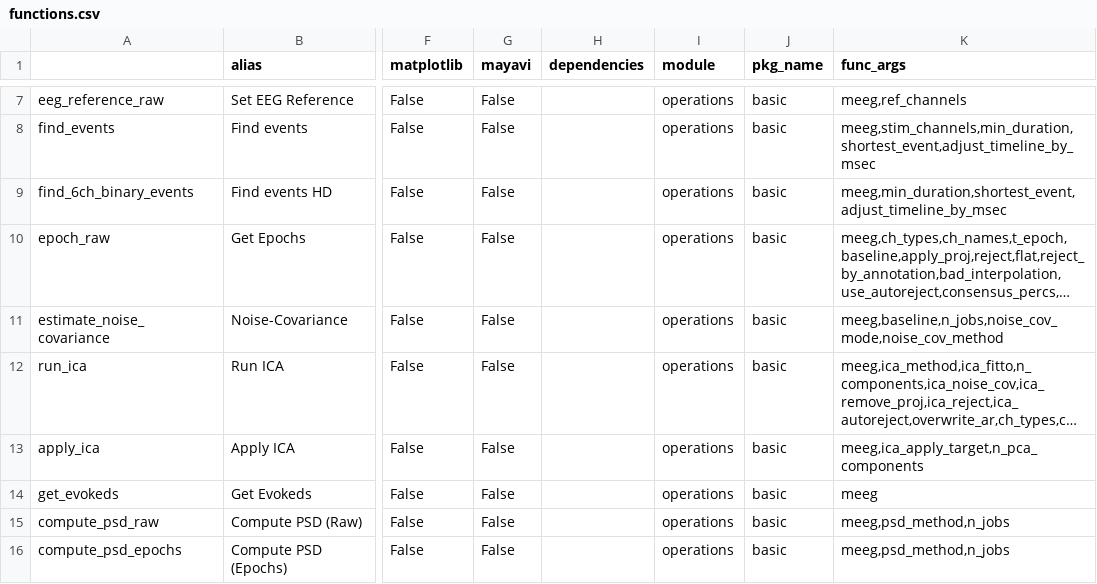
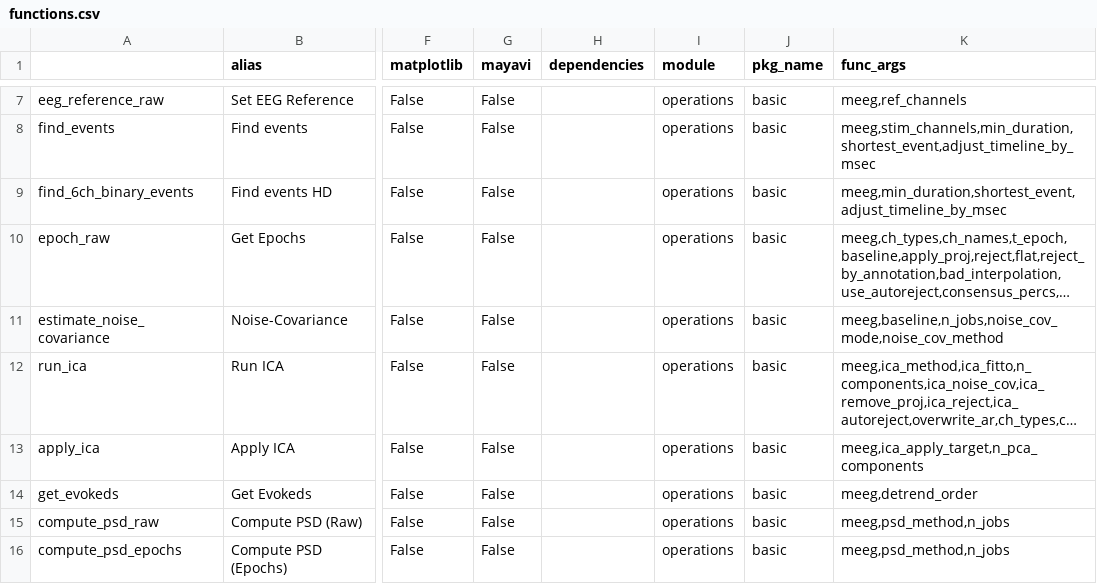
Before and after one commit to marsipu/mne-pipeline-hd, a CSV file: mne_pipeline_hd/extra/functions.csv, drawn as a sheet; only a part is shown, gaps mark what is left out; long unchanged cells end in …; the diff names each change by its address in the sheet, - before the commit and + after, or states it on an @@ line.

```diff
--- a/mne_pipeline_hd/extra/functions.csv
+++ b/mne_pipeline_hd/extra/functions.csv
-K14 (func_args): meeg
+K14 (func_args): meeg,detrend_order
```
Also changed, not shown: mne_pipeline_hd/extra/parameters.csv, 11 other files.
